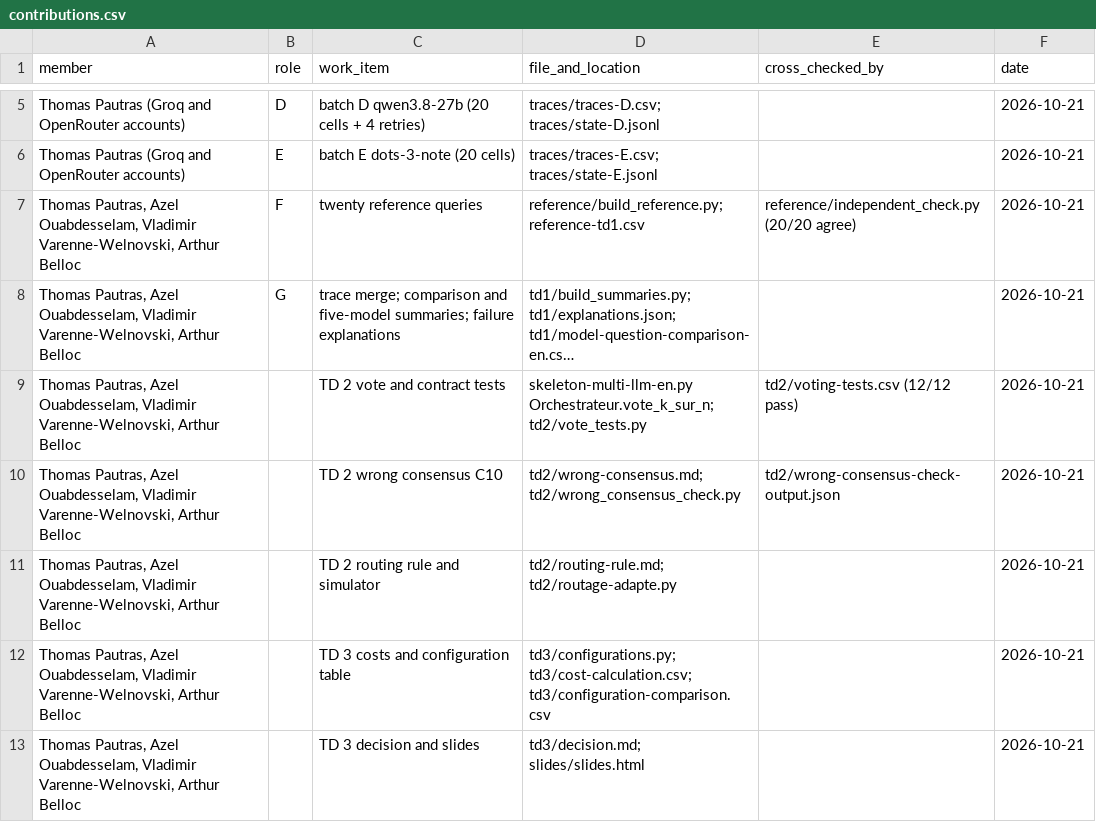
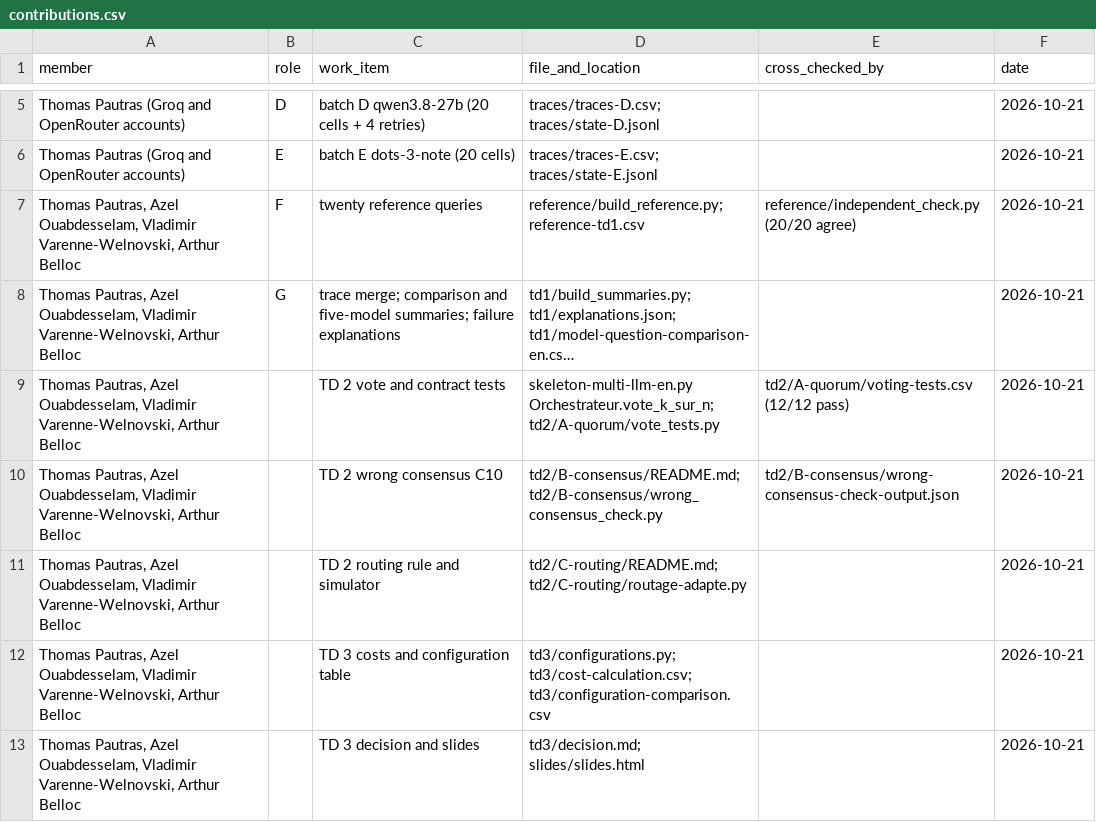
Before and after one commit to TPautras/Next-Gen-AI, a CSV file: contributions.csv, drawn as a sheet; only a part is shown, gaps mark what is left out; long unchanged cells end in …; the diff names each change by its address in the sheet, - before the commit and + after, or states it on an @@ line.

Commit message:
Arborescence : td2 rangé en A-quorum, B-consensus, C-routing + README d'index
- td2/A-quorum : vote, tests du contrat, décisions 2 sur 3 et 3 sur 5, comparaisons.py
- td2/B-consensus : faux consensus C10 (README = ex wrong-consensus.md), vérifications
- td2/C-routing : règle de routage (README = ex routing-rule.md), simulateur adapté
- README.md d'index dans td1/, td2/, td3/
- chemins mis à jour dans les scripts (racine = parents[2]), rapports, README, slides et CSV ;
  sorties des scripts relancées : identiques

```diff
--- a/contributions.csv
+++ b/contributions.csv
-D9 (file_and_location): skeleton-multi-llm-en.py Orchestrateur.vote_k_sur_n; td2/vote_tests.py
+D9 (file_and_location): skeleton-multi-llm-en.py Orchestrateur.vote_k_sur_n; td2/A-quorum/vote_tests.py
-E9 (cross_checked_by): td2/voting-tests.csv (12/12 pass)
+E9 (cross_checked_by): td2/A-quorum/voting-tests.csv (12/12 pass)
-D10 (file_and_location): td2/wrong-consensus.md; td2/wrong_consensus_check.py
+D10 (file_and_location): td2/B-consensus/README.md; td2/B-consensus/wrong_consensus_check.py
-E10 (cross_checked_by): td2/wrong-consensus-check-output.json
+E10 (cross_checked_by): td2/B-consensus/wrong-consensus-check-output.json
-D11 (file_and_location): td2/routing-rule.md; td2/routage-adapte.py
+D11 (file_and_location): td2/C-routing/README.md; td2/C-routing/routage-adapte.py
```
Also changed, not shown: td1/model-question-comparison-en.csv, 30 other files.
